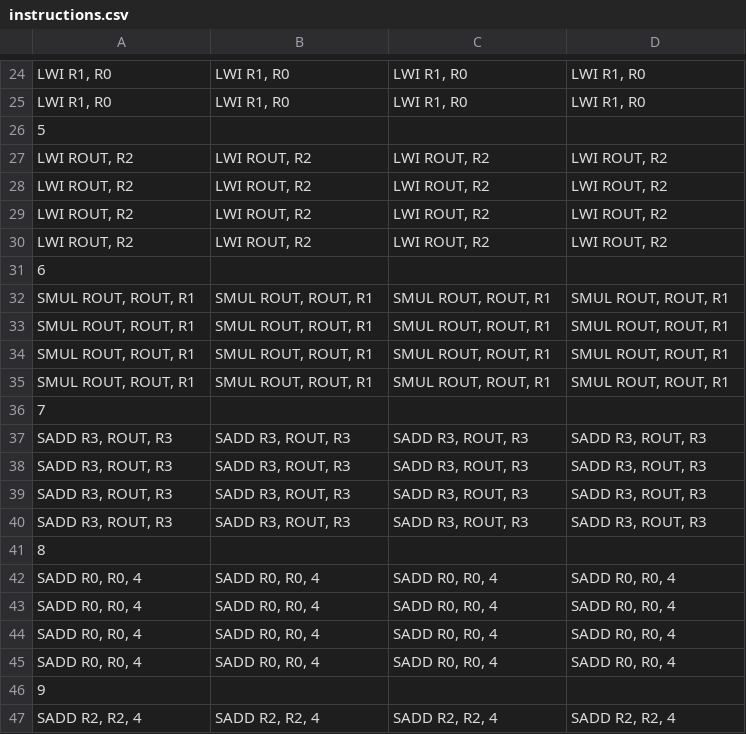
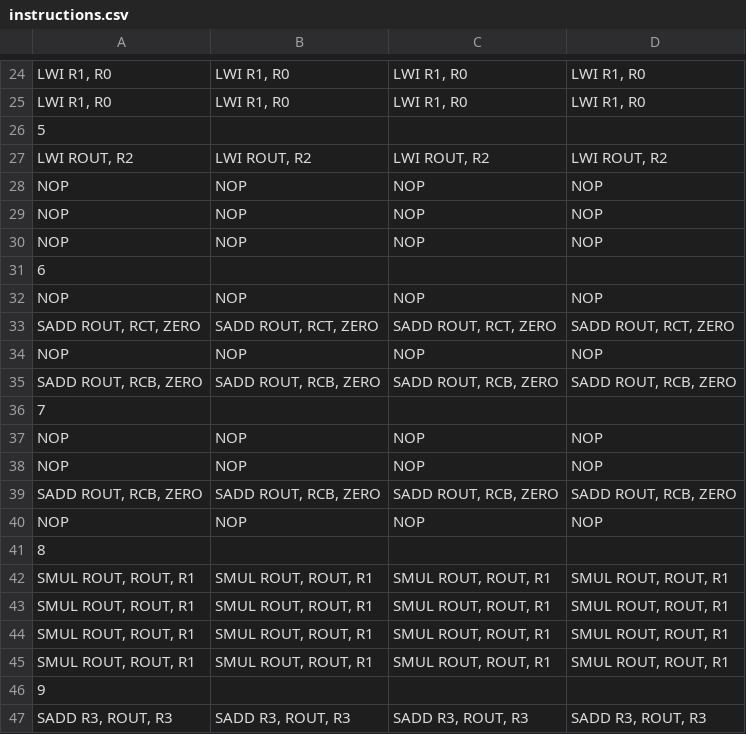
Before and after one commit to esl-epfl/ESL-CGRA-simulator, a CSV file: convolution_im2col_output_parallelism/instructions.csv, drawn as a sheet; only a part is shown, gaps mark what is left out; the shorter side is filled out with more unchanged rows; removed rows and columns are numbered as before the commit, all else as after; the diff names each change by its address in the sheet, - before the commit and + after, or states it on an @@ line.

```diff
--- a/convolution_im2col_output_parallelism/instructions.csv
+++ b/convolution_im2col_output_parallelism/instructions.csv
-row 28: LWI ROUT, R2 | LWI ROUT, R2 | LWI ROUT, R2 | LWI ROUT, R2
+row 28: NOP | NOP | NOP | NOP
+row 29: NOP | NOP | NOP | NOP
+row 30: NOP | NOP | NOP | NOP
@@ column A renumbered between rows 31 and 81 @@
-B31: LWI ROUT, R2
+B31: (empty)
-C31: LWI ROUT, R2
+C31: (empty)
-D31: LWI ROUT, R2
+D31: (empty)
+row 32: NOP | NOP | NOP | NOP
+row 33: SADD ROUT, RCT, ZERO | SADD ROUT, RCT, ZERO | SADD ROUT, RCT, ZERO | SADD ROUT, RCT, ZERO
+row 34: NOP | NOP | NOP | NOP
+row 35: SADD ROUT, RCB, ZERO | SADD ROUT, RCB, ZERO | SADD ROUT, RCB, ZERO | SADD ROUT, RCB, ZERO
-B36: LWI ROUT, R2
+B36: (empty)
-C36: LWI ROUT, R2
+C36: (empty)
-D36: LWI ROUT, R2
+D36: (empty)
+row 37: NOP | NOP | NOP | NOP
+row 38: NOP | NOP | NOP | NOP
+row 39: SADD ROUT, RCB, ZERO | SADD ROUT, RCB, ZERO | SADD ROUT, RCB, ZERO | SADD ROUT, RCB, ZERO
+row 40: NOP | NOP | NOP | NOP
```
Also changed, not shown: convolution_channel_output_parallelism/instructions.csv, 10 other files.
